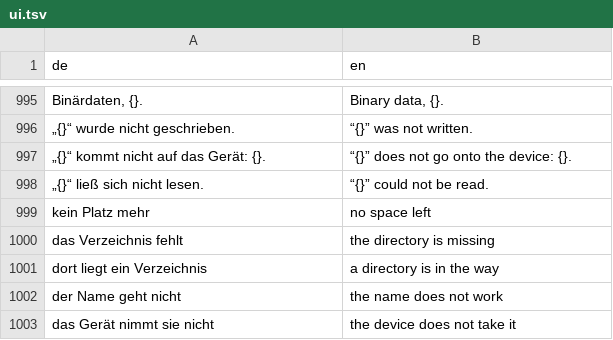
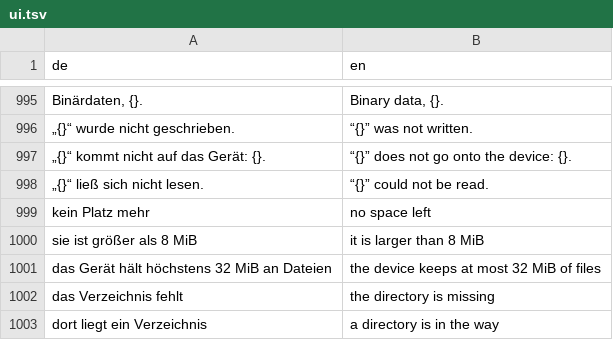
Before and after one commit to JFLibrary/JFNetworker, a TSV file: src/locales/ui.tsv, drawn as a sheet; only a part is shown, gaps mark what is left out; the shorter side is filled out with more unchanged rows.

```diff
--- a/src/locales/ui.tsv
+++ b/src/locales/ui.tsv
@@ -999,2 +999,4 @@ Binärdaten, {}.	Binary data, {}.
 kein Platz mehr	no space left
+sie ist größer als 8 MiB	it is larger than 8 MiB
+das Gerät hält höchstens 32 MiB an Dateien	the device keeps at most 32 MiB of files
 das Verzeichnis fehlt	the directory is missing
```
Also changed, not shown: 19 other files.
